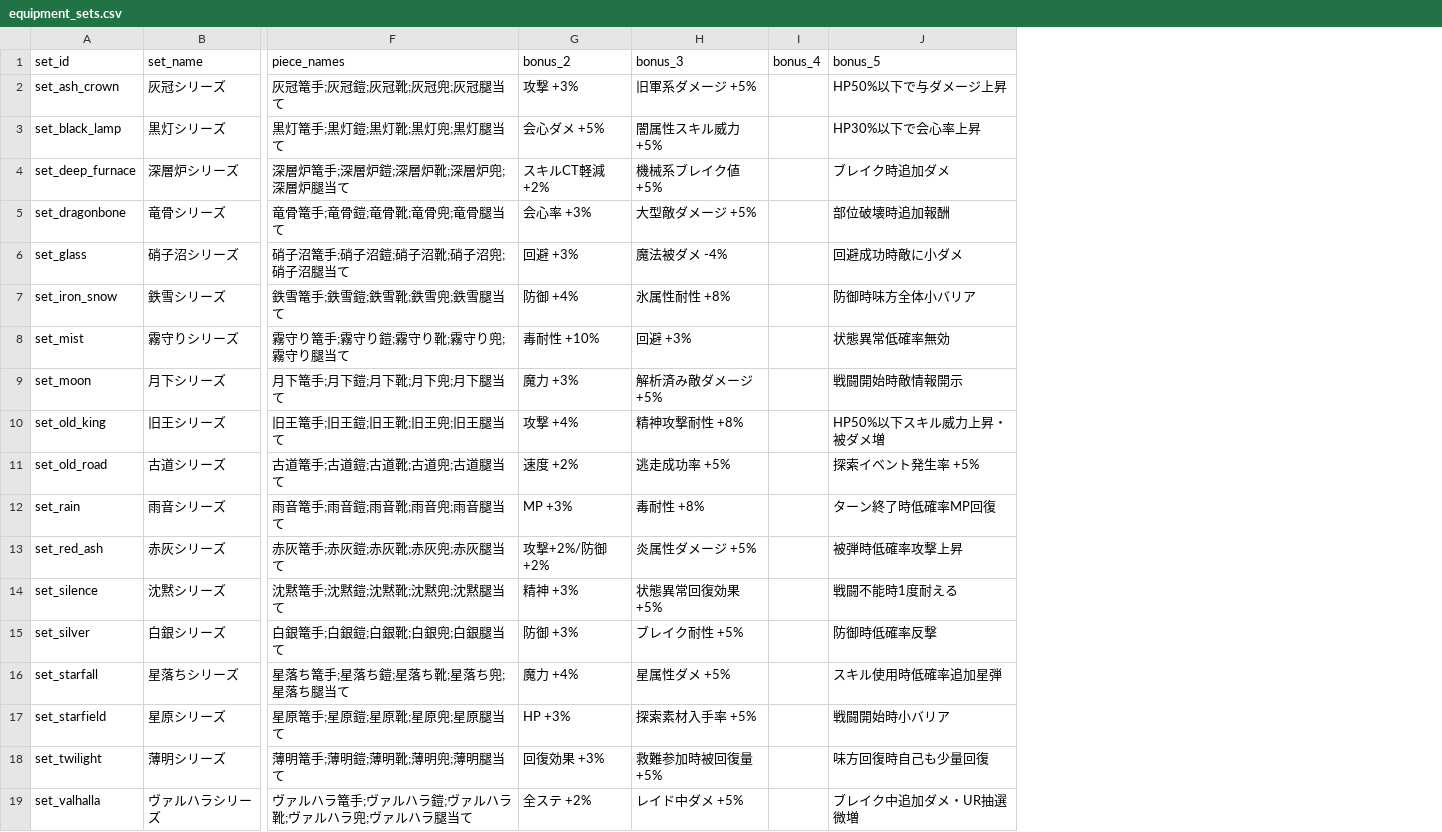
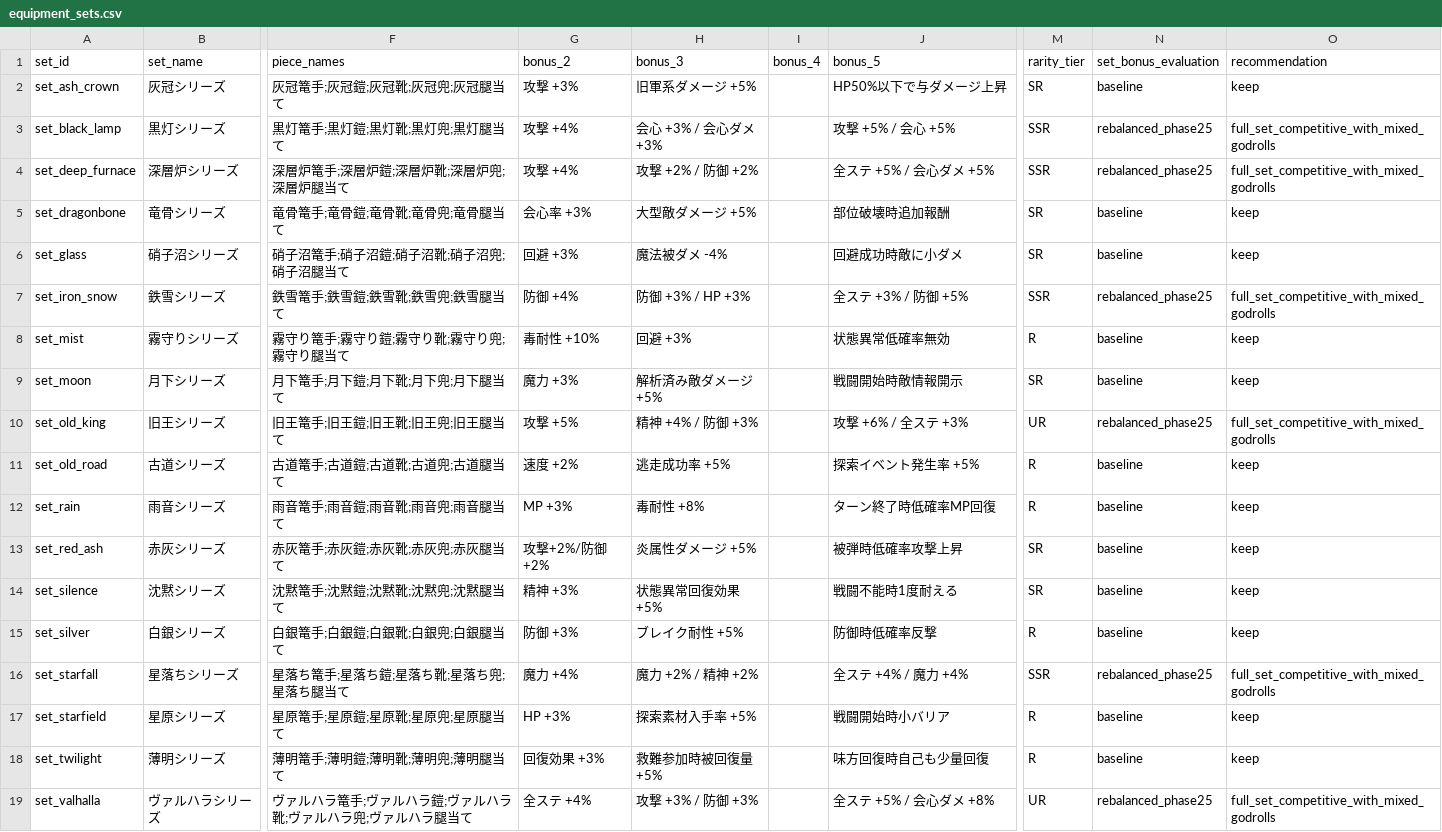
Before and after one commit to ysakoregapro-cpu/ashen-pilgrimage-bot, a CSV file: reports/guide/equipment_sets.csv, drawn as a sheet; only a part is shown, gaps mark what is left out; the diff names each change by its address in the sheet, - before the commit and + after, or states it on an @@ line.

Commit message:
implement phase2.5 equipment affix rolls

```diff
--- a/reports/guide/equipment_sets.csv
+++ b/reports/guide/equipment_sets.csv
+column M (rarity_tier), rows 2-19: SR | SSR | SSR | SR | SR | SSR | R | SR | UR | R | R | SR | SR | R | SSR | R | R | UR
+column N (set_bonus_evaluation), rows 2-19: baseline | rebalanced_phase25 | rebalanced_phase25 | baseline | baseline | rebalanced_phase25 | baseline | baseline | rebalanced_phase25 | baseline | baseline | baseline | baseline | baseline | rebalanced_phase25 | baseline | baseline | rebalanced_phase25
+column O (recommendation), rows 2-19: keep | full_set_competitive_with_mixed_godrolls | full_set_competitive_with_mixed_godrolls | keep | keep | full_set_competitive_with_mixed_godrolls | keep | keep | full_set_competitive_with_mixed_godrolls | keep | keep | keep | keep | keep | full_set_competitive_with_mixed_godrolls | keep | keep | full_set_competitive_with_mixed_godrolls
-G3 (bonus_2): 会心ダメ +5%
+G3 (bonus_2): 攻撃 +4%
-H3 (bonus_3): 闇属性スキル威力 +5%
+H3 (bonus_3): 会心 +3% / 会心ダメ +3%
-J3 (bonus_5): HP30%以下で会心率上昇
+J3 (bonus_5): 攻撃 +5% / 会心 +5%
-G4 (bonus_2): スキルCT軽減 +2%
+G4 (bonus_2): 攻撃 +4%
-H4 (bonus_3): 機械系ブレイク値 +5%
+H4 (bonus_3): 攻撃 +2% / 防御 +2%
-J4 (bonus_5): ブレイク時追加ダメ
+J4 (bonus_5): 全ステ +5% / 会心ダメ +5%
-H7 (bonus_3): 氷属性耐性 +8%
+H7 (bonus_3): 防御 +3% / HP +3%
-J7 (bonus_5): 防御時味方全体小バリア
+J7 (bonus_5): 全ステ +3% / 防御 +5%
-G10 (bonus_2): 攻撃 +4%
+G10 (bonus_2): 攻撃 +5%
-H10 (bonus_3): 精神攻撃耐性 +8%
+H10 (bonus_3): 精神 +4% / 防御 +3%
-J10 (bonus_5): HP50%以下スキル威力上昇・被ダメ増
+J10 (bonus_5): 攻撃 +6% / 全ステ +3%
-H16 (bonus_3): 星属性ダメ +5%
+H16 (bonus_3): 魔力 +2% / 精神 +2%
-J16 (bonus_5): スキル使用時低確率追加星弾
+J16 (bonus_5): 全ステ +4% / 魔力 +4%
-G19 (bonus_2): 全ステ +2%
+G19 (bonus_2): 全ステ +4%
-H19 (bonus_3): レイド中ダメ +5%
+H19 (bonus_3): 攻撃 +3% / 防御 +3%
-J19 (bonus_5): ブレイク中追加ダメ・UR抽選微増
+J19 (bonus_5): 全ステ +5% / 会心ダメ +8%
```
Also changed, not shown: 29 other files.
